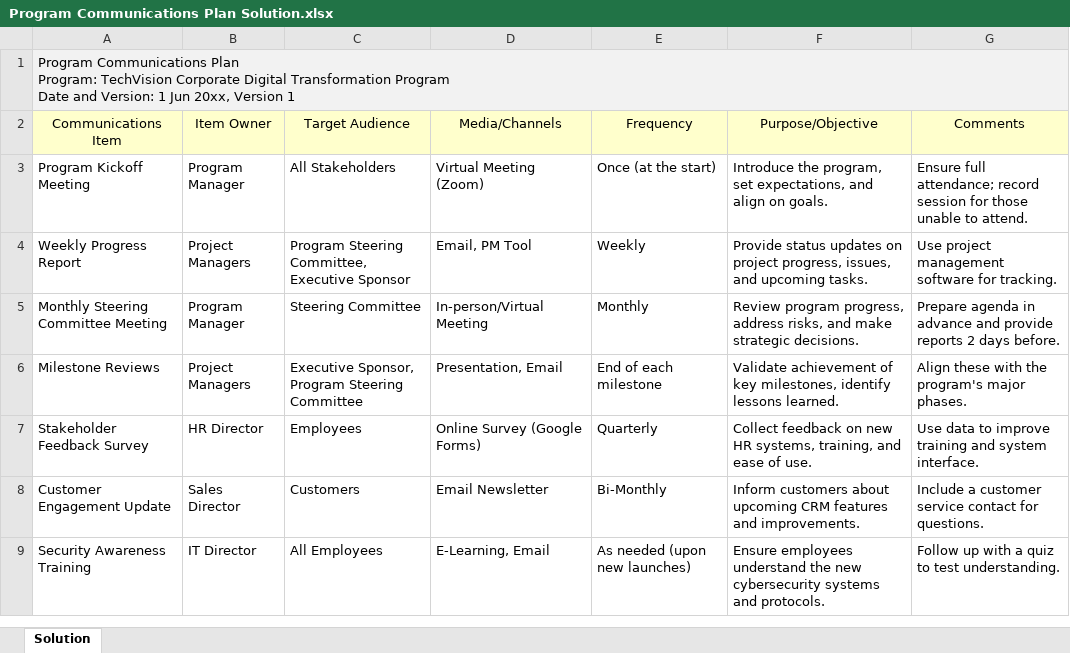
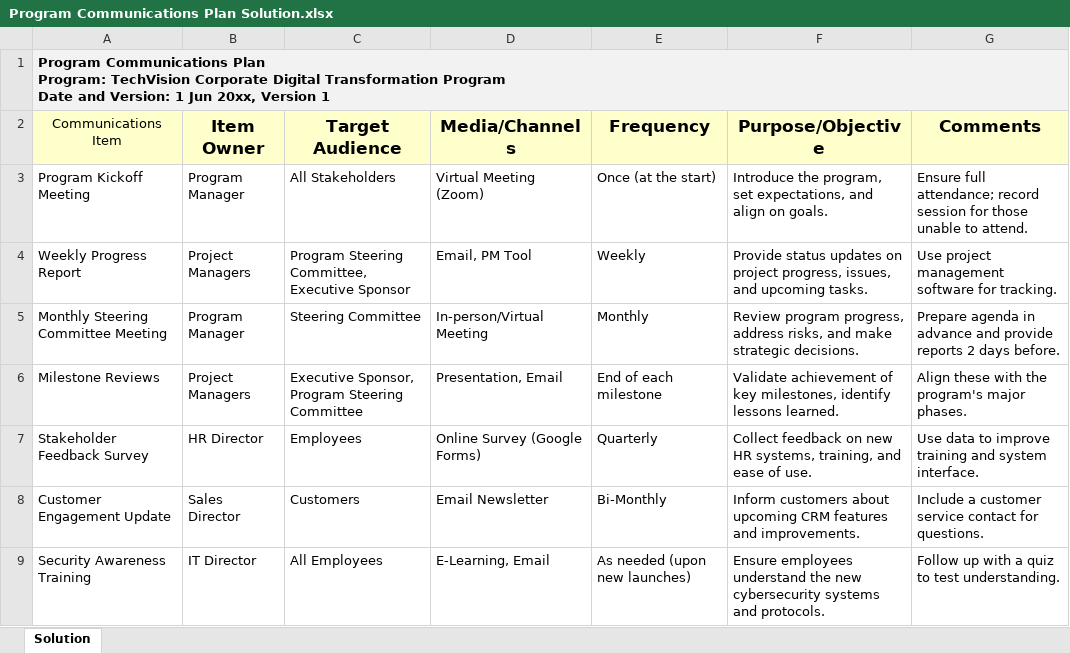
Before and after one commit to dennislamcv1/IBMPROGMGR, an Excel workbook: Program Manager Capstone/Program Communications Plan Solution.xlsx, sheet Solution, drawn as a sheet; only a part is shown; values as stored, in another font and other column widths than the file's, no borders; the diff names each change by its address in the sheet, - before the commit and + after, or states it on an @@ line.

```diff
--- a/Program Manager Capstone/Program Communications Plan Solution.xlsx (sheet Solution)
+++ b/Program Manager Capstone/Program Communications Plan Solution.xlsx (sheet Solution)
-A1 bold: off
+A1 bold: on
-B2:G2 bold: off
+B2:G2 bold: on, text size: larger
```
Also changed, not shown: Program Manager Capstone/Program Benefits Register Solution.xlsx, Program Manager Capstone/Program Risk Register Solution.xlsx, 3 other files.
